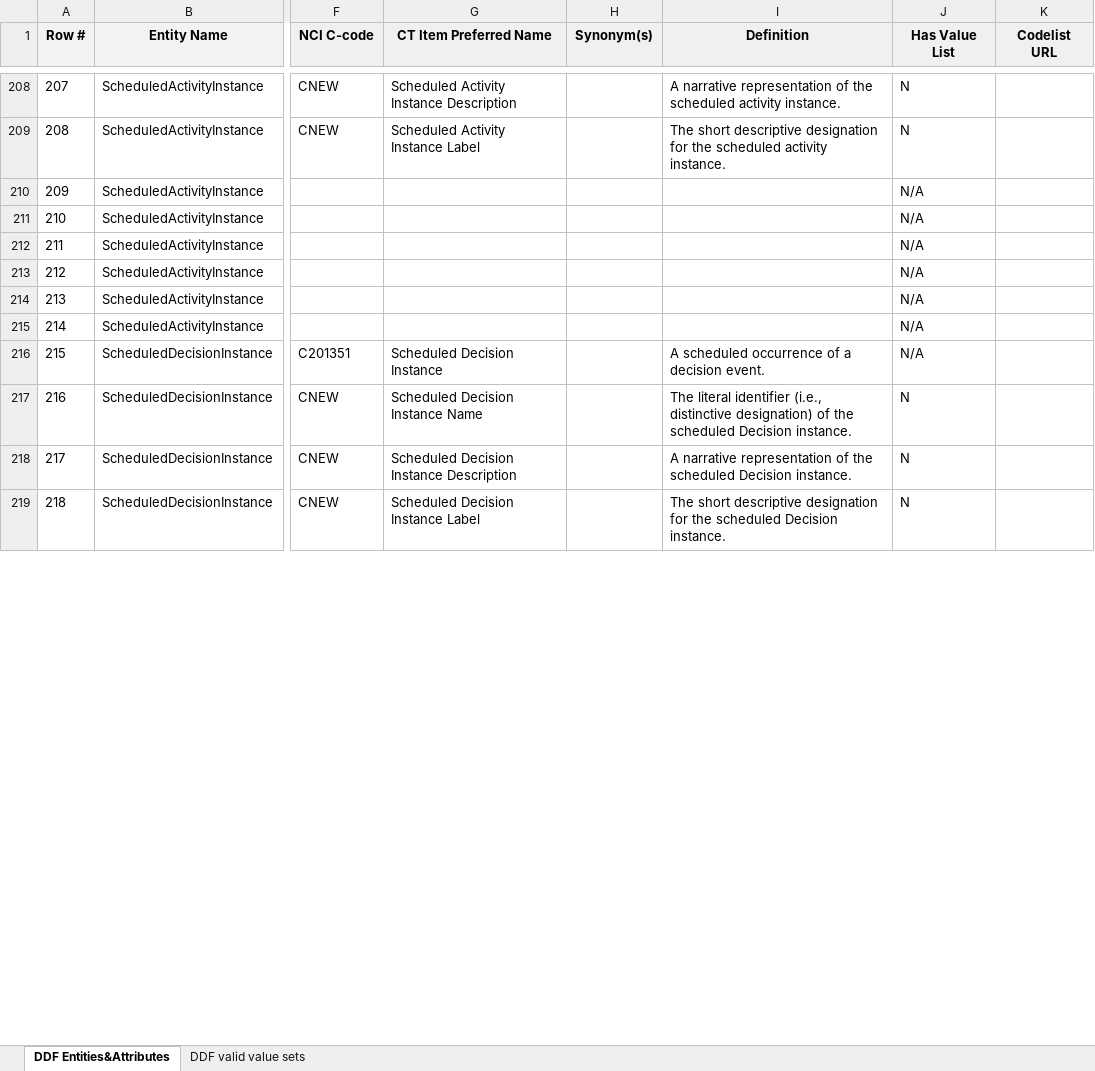
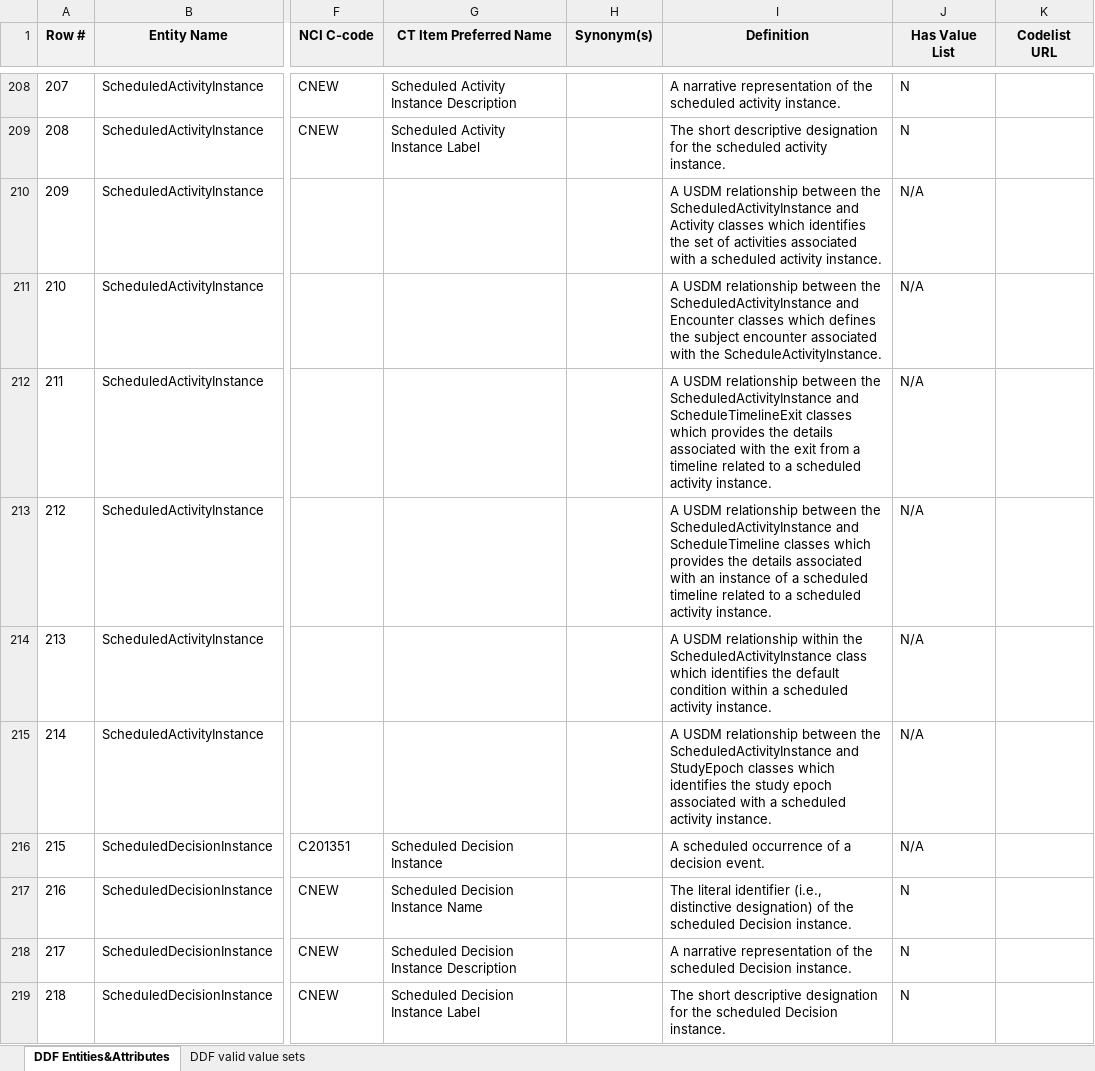
Before and after one commit to cdisc-org/DDF-RA, an Excel workbook: Deliverables/CT/USDM_CT.xlsx, sheet DDF Entities&Attributes, drawn as a sheet; only a part is shown, gaps mark what is left out; values as stored, in another font and other column widths than the file's, no borders; conditional formats not drawn; the diff covers the shown part only; the diff names each change by its address in the sheet, - before the commit and + after, or states it on an @@ line.

Commit message:
Update USDM_CT.xlsx

```diff
--- a/Deliverables/CT/USDM_CT.xlsx (sheet DDF Entities&Attributes)
+++ b/Deliverables/CT/USDM_CT.xlsx (sheet DDF Entities&Attributes)
-I210 (Definition): (empty)
+I210 (Definition): A USDM relationship between the ScheduledActivityInstance and Activity classes which identifies the set of activities associated with a scheduled activity instance.
-I211 (Definition): (empty)
+I211 (Definition): A USDM relationship between the ScheduledActivityInstance and Encounter classes which defines the subject encounter associated with the ScheduleActivityInstance.
-I212 (Definition): (empty)
+I212 (Definition): A USDM relationship between the ScheduledActivityInstance and ScheduleTimelineExit classes which provides the details associated with the exit from a timeline related to a scheduled activity instance.
-I213 (Definition): (empty)
+I213 (Definition): A USDM relationship between the ScheduledActivityInstance and ScheduleTimeline classes which provides the details associated with an instance of a scheduled timeline related to a scheduled activity instance.
-I214 (Definition): (empty)
+I214 (Definition): A USDM relationship within the ScheduledActivityInstance class which identifies the default condition within a scheduled activity instance.
-I215 (Definition): (empty)
+I215 (Definition): A USDM relationship between the ScheduledActivityInstance and StudyEpoch classes which identifies the study epoch associated with a scheduled activity instance.
```
Also changed, not shown: 108 edited cells elsewhere in this sheet.
